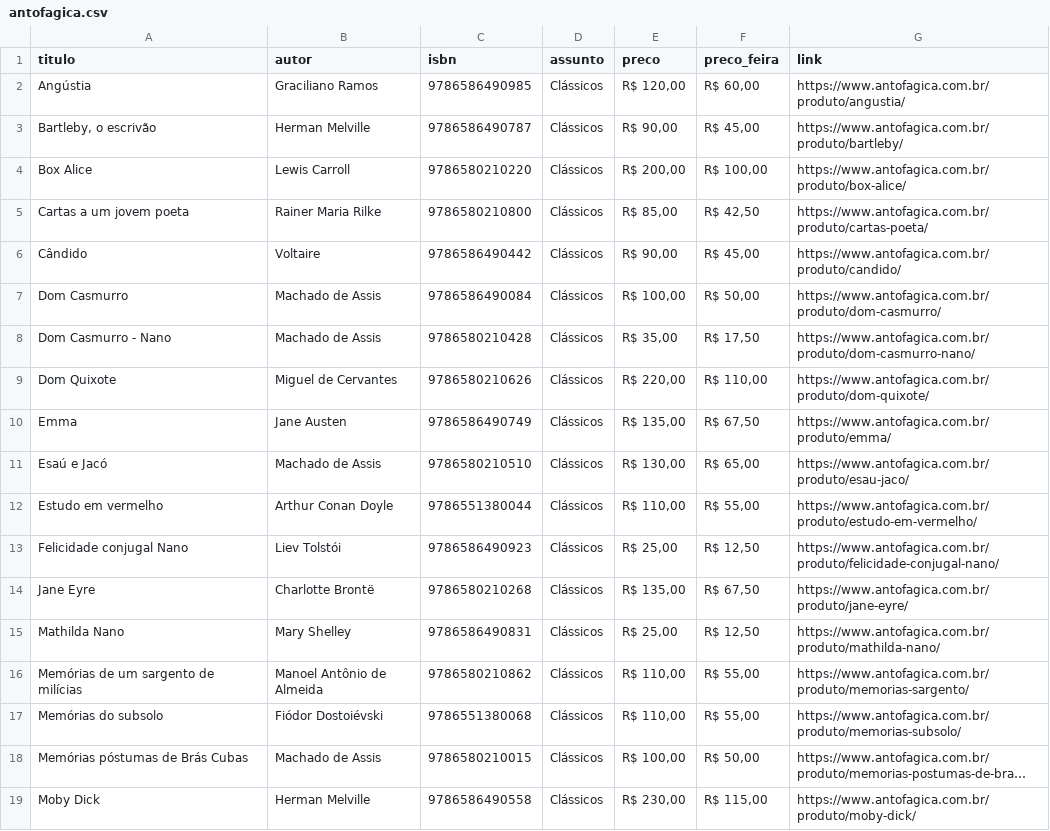
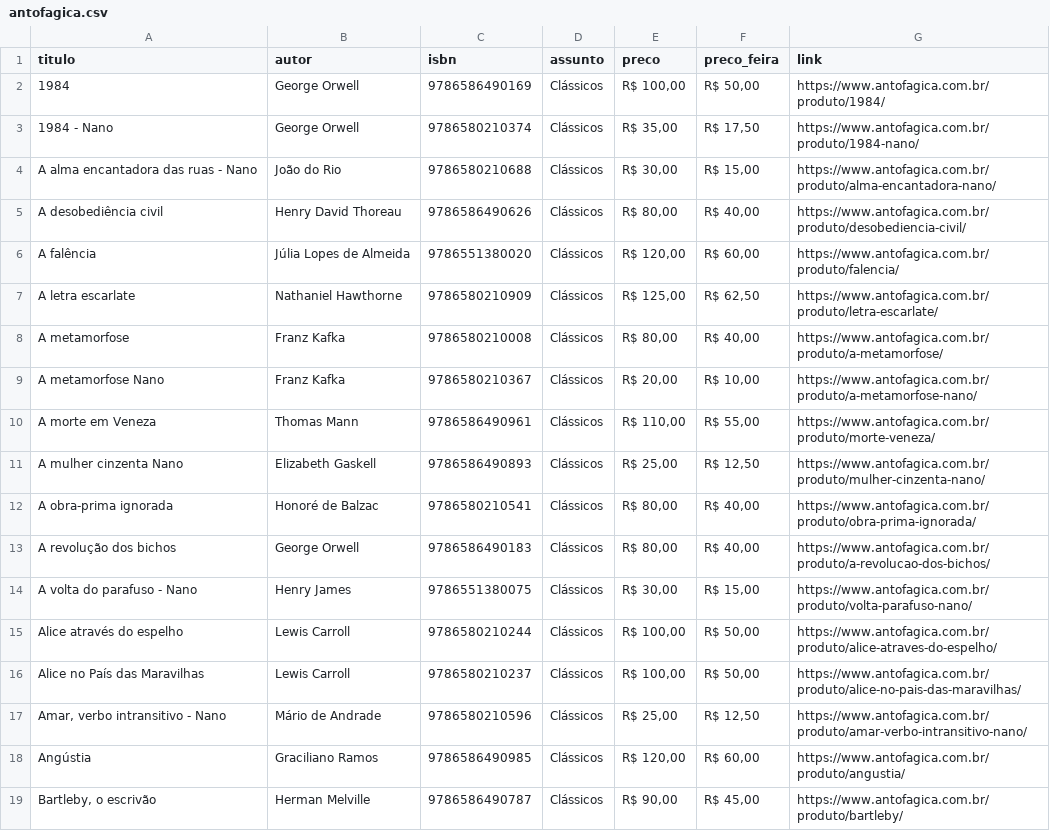
Before and after one commit to henriquecapanema/sentinela-festa-livro-usp, a CSV file: livros/antofagica.csv, drawn as a sheet; only a part is shown; the shorter side is filled out with more unchanged rows; long unchanged cells end in …; the diff names each change by its address in the sheet, - before the commit and + after, or states it on an @@ line.

```diff
--- a/livros/antofagica.csv
+++ b/livros/antofagica.csv
+row 2: 1984 | George Orwell | 9786586490169 | Clássicos | R$ 100,00 | R$ 50,00 | https://www.antofagica.com.br/produto/1984/
+row 3: 1984 - Nano | George Orwell | 9786580210374 | Clássicos | R$ 35,00 | R$ 17,50 | https://www.antofagica.com.br/produto/1984-nano/
+row 4: A alma encantadora das ruas - Nano | João do Rio | 9786580210688 | Clássicos | R$ 30,00 | R$ 15,00 | https://www.antofagica.com.br/produto/alma-encantadora-nano/
+row 5: A desobediência civil | Henry David Thoreau | 9786586490626 | Clássicos | R$ 80,00 | R$ 40,00 | https://www.antofagica.com.br/produto/desobediencia-civil/
+row 6: A falência | Júlia Lopes de Almeida | 9786551380020 | Clássicos | R$ 120,00 | R$ 60,00 | https://www.antofagica.com.br/produto/falencia/
+row 7: A letra escarlate | Nathaniel Hawthorne | 9786580210909 | Clássicos | R$ 125,00 | R$ 62,50 | https://www.antofagica.com.br/produto/letra-escarlate/
+row 8: A metamorfose | Franz Kafka | 9786580210008 | Clássicos | R$ 80,00 | R$ 40,00 | https://www.antofagica.com.br/produto/a-metamorfose/
+row 9: A metamorfose Nano | Franz Kafka | 9786580210367 | Clássicos | R$ 20,00 | R$ 10,00 | https://www.antofagica.com.br/produto/a-metamorfose-nano/
+row 10: A morte em Veneza | Thomas Mann | 9786586490961 | Clássicos | R$ 110,00 | R$ 55,00 | https://www.antofagica.com.br/produto/morte-veneza/
+row 11: A mulher cinzenta Nano | Elizabeth Gaskell | 9786586490893 | Clássicos | R$ 25,00 | R$ 12,50 | https://www.antofagica.com.br/produto/mulher-cinzenta-nano/
+row 12: A obra-prima ignorada | Honoré de Balzac | 9786580210541 | Clássicos | R$ 80,00 | R$ 40,00 | https://www.antofagica.com.br/produto/obra-prima-ignorada/
+row 13: A revolução dos bichos | George Orwell | 9786586490183 | Clássicos | R$ 80,00 | R$ 40,00 | https://www.antofagica.com.br/produto/a-revolucao-dos-bichos/
+row 14: A volta do parafuso - Nano | Henry James | 9786551380075 | Clássicos | R$ 30,00 | R$ 15,00 | https://www.antofagica.com.br/produto/volta-parafuso-nano/
+row 15: Alice através do espelho | Lewis Carroll | 9786580210244 | Clássicos | R$ 100,00 | R$ 50,00 | https://www.antofagica.com.br/produto/alice-atraves-do-espelho/
+row 16: Alice no País das Maravilhas | Lewis Carroll | 9786580210237 | Clássicos | R$ 100,00 | R$ 50,00 | https://www.antofagica.com.br/produto/alice-no-pais-das-maravilhas/
+row 17: Amar, verbo intransitivo - Nano | Mário de Andrade | 9786580210596 | Clássicos | R$ 25,00 | R$ 12,50 | https://www.antofagica.com.br/produto/amar-verbo-intransitivo-nano/
```
Also changed, not shown: livros/blucher.csv, livros/catapulta.csv, 14 other files.
